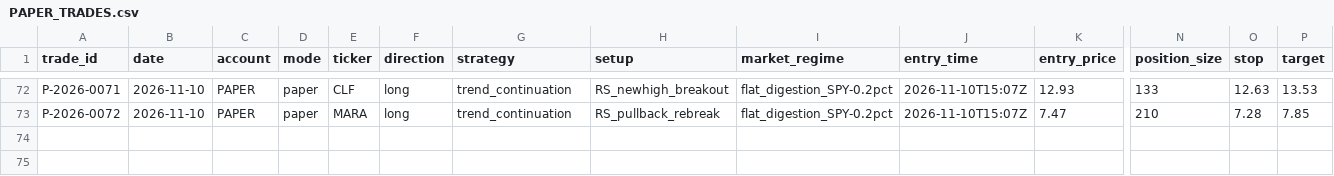
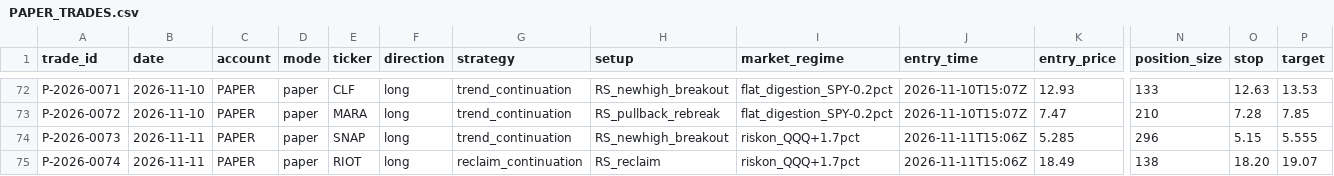
Before and after one commit to Taido097/Trading-Agent-, a CSV file: data/PAPER_TRADES.csv, drawn as a sheet; only a part is shown, gaps mark what is left out; rows hold the shown columns only; the diff names each change by its address in the sheet, - before the commit and + after, or states it on an @@ line.

```diff
--- a/data/PAPER_TRADES.csv
+++ b/data/PAPER_TRADES.csv
+row 74: P-2026-0073 | 2026-11-11 | PAPER | paper | SNAP | long | trend_continuation | RS_newhigh_breakout | riskon_QQQ+1.7pct | 2026-11-11T15:06Z | 5.285 | 296 | 5.15 | 5.555
+row 75: P-2026-0074 | 2026-11-11 | PAPER | paper | RIOT | long | reclaim_continuation | RS_reclaim | riskon_QQQ+1.7pct | 2026-11-11T15:06Z | 18.49 | 138 | 18.20 | 19.07
```
Also changed, not shown: 2 other files.
